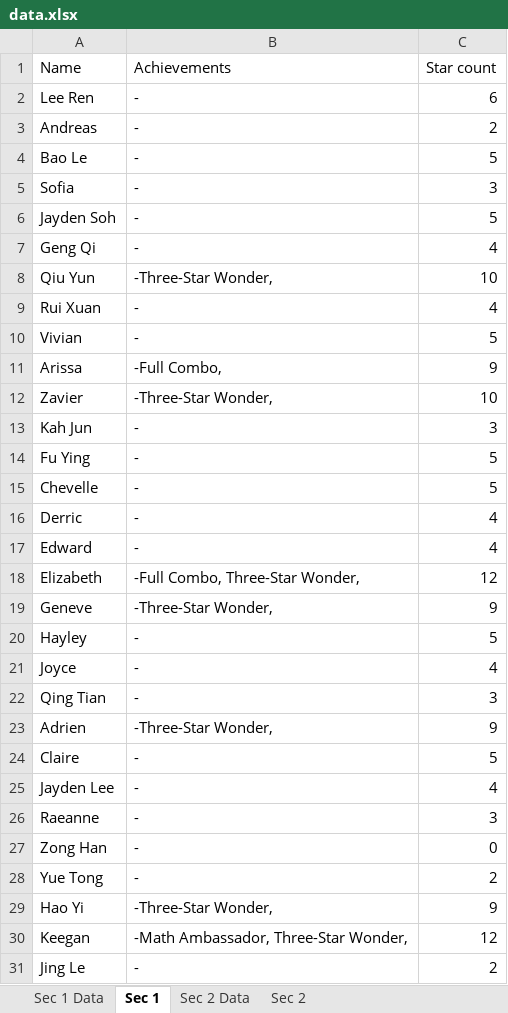
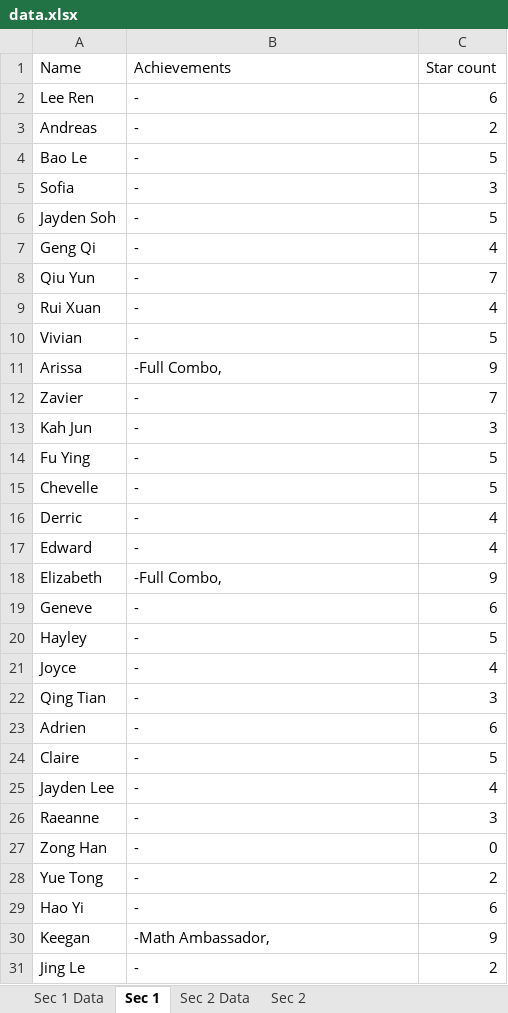
Before and after one commit to wenjunthenwj/wenjunthenwj.github.io, an Excel workbook: docs/data.xlsx, sheet Sec 1, drawn as a sheet; only a part is shown; values as stored, in another font and other column widths than the file's, no borders; the diff names each change by its address in the sheet, - before the commit and + after, or states it on an @@ line.

```diff
--- a/docs/data.xlsx (sheet Sec 1)
+++ b/docs/data.xlsx (sheet Sec 1)
-B8 (Achievements): -Three-Star Wonder,
+B8 (Achievements): -
-C8 (Star count): 10
+C8 (Star count): 7
-B12 (Achievements): -Three-Star Wonder,
+B12 (Achievements): -
-C12 (Star count): 10
+C12 (Star count): 7
-B18 (Achievements): -Full Combo, Three-Star Wonder,
+B18 (Achievements): -Full Combo,
-C18 (Star count): 12
+C18 (Star count): 9
-B19 (Achievements): -Three-Star Wonder,
+B19 (Achievements): -
-C19 (Star count): 9
+C19 (Star count): 6
-B23 (Achievements): -Three-Star Wonder,
+B23 (Achievements): -
-C23 (Star count): 9
+C23 (Star count): 6
-B29 (Achievements): -Three-Star Wonder,
+B29 (Achievements): -
-C29 (Star count): 9
+C29 (Star count): 6
-B30 (Achievements): -Math Ambassador, Three-Star Wonder,
+B30 (Achievements): -Math Ambassador,
-C30 (Star count): 12
+C30 (Star count): 9
```
Also changed, not shown: sheet Sec 1 Data, sheet Sec 2 Data, sheet Sec 2, formulas that keep their value.
